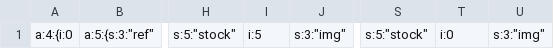
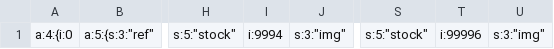
Before and after one commit to BFlorian91/Rush00, a CSV file: private/products.csv, drawn as a sheet; only a part is shown, gaps mark what is left out; the diff names each change by its address in the sheet, - before the commit and + after, or states it on an @@ line.

```diff
--- a/private/products.csv
+++ b/private/products.csv
-I1: i:5
+I1: i:9994
-T1: i:0
+T1: i:99996
```
Also changed, not shown: 12 other files.
